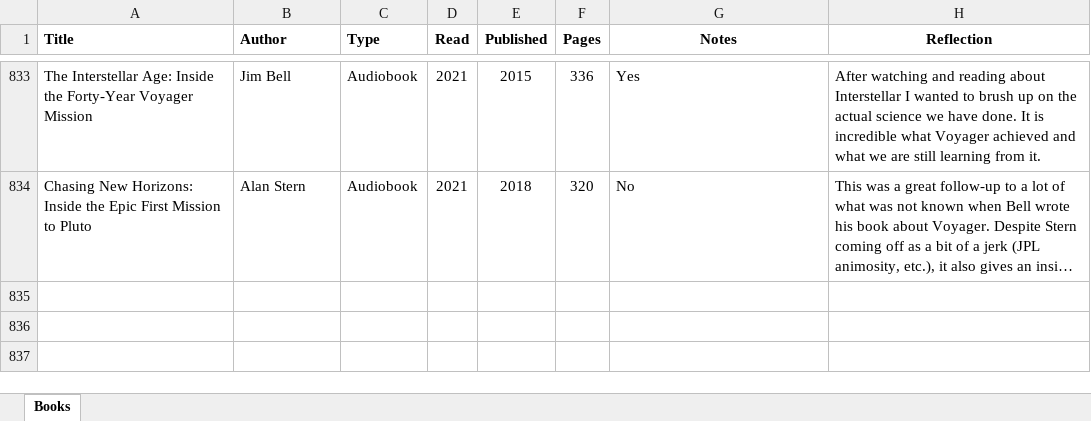
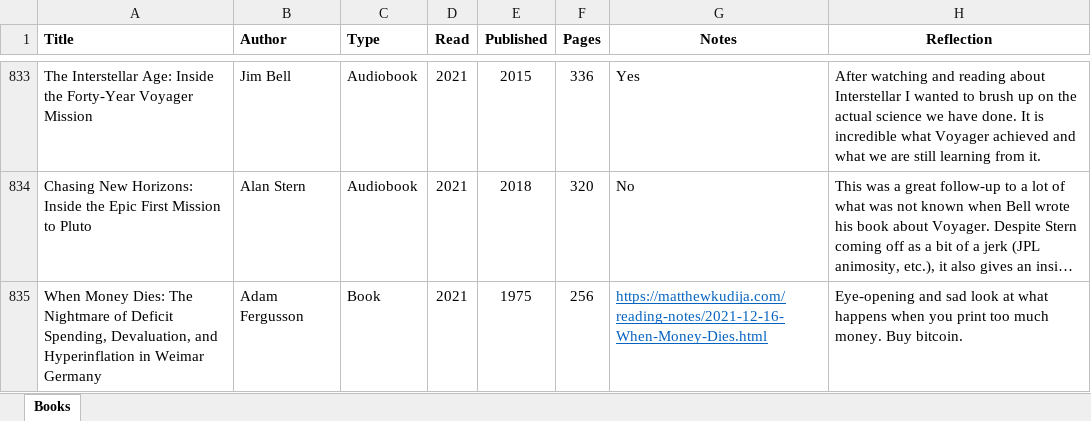
Before and after one commit to mkudija/mkudija.github.io, an Excel workbook: reading/reading.xlsx, sheet Books, drawn as a sheet; only a part is shown, gaps mark what is left out; long unchanged cells end in …; values as stored, in another font and other column widths than the file's, no borders; conditional formats not drawn; the diff names each change by its address in the sheet, - before the commit and + after, or states it on an @@ line.

Commit message:
When Money Dies

```diff
--- a/reading/reading.xlsx (sheet Books)
+++ b/reading/reading.xlsx (sheet Books)
+row 835: When Money Dies: The Nightmare of Deficit Spending, Devaluation, and Hyperinflation in Weimar Germany | Adam Fergusson | Book | 2021 | 1975 | 256 | https://matthewkudija.com/reading-notes/2021-12-16-When-Money-Dies.html | Eye-opening and sad look at what happens when you print too much money. Buy bitcoin.
```
Also changed, not shown: 15 other files.
